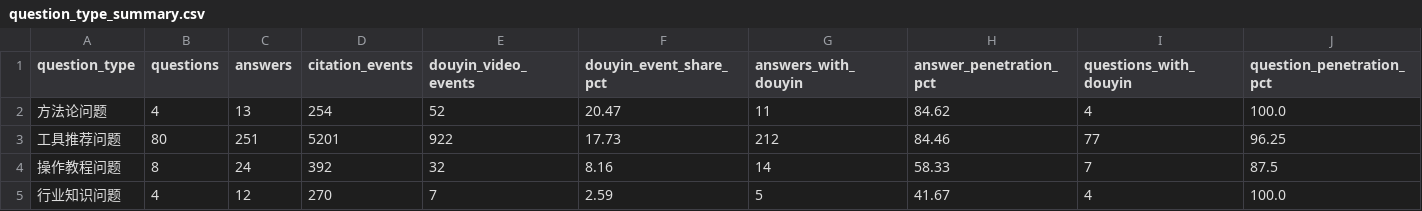
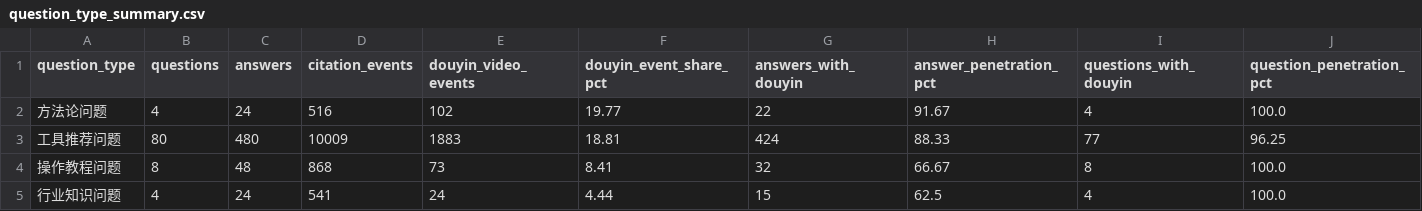
Before and after one commit to Willyield/chanmama-geo-dashboard, a CSV file: douyin-citation-report-round2/question_type_summary.csv, drawn as a sheet.

```diff
--- a/douyin-citation-report-round2/question_type_summary.csv
+++ b/douyin-citation-report-round2/question_type_summary.csv
@@ -1,5 +1,5 @@
 question_type,questions,answers,citation_events,douyin_video_events,douyin_event_share_pct,answers_with_douyin,answer_penetration_pct,questions_with_douyin,question_penetration_pct
-方法论问题,4,13,254,52,20.47,11,84.62,4,100.0
-工具推荐问题,80,251,5201,922,17.73,212,84.46,77,96.25
-操作教程问题,8,24,392,32,8.16,14,58.33,7,87.5
-行业知识问题,4,12,270,7,2.59,5,41.67,4,100.0
+方法论问题,4,24,516,102,19.77,22,91.67,4,100.0
+工具推荐问题,80,480,10009,1883,18.81,424,88.33,77,96.25
+操作教程问题,8,48,868,73,8.41,32,66.67,8,100.0
+行业知识问题,4,24,541,24,4.44,15,62.5,4,100.0
```
Also changed, not shown: douyin-citation-report-round2/owned_account_summary.csv, 9 other files.
